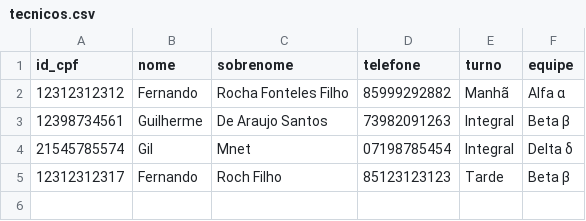
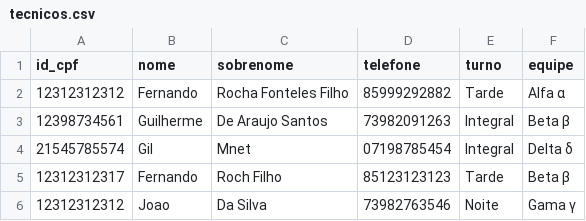
Before and after one commit to fernandorff/trabalho-final-estacio-1-central-de-ferramentas, a CSV file: tecnicos.csv, drawn as a sheet.

```diff
--- a/tecnicos.csv
+++ b/tecnicos.csv
@@ -1,3 +1,3 @@
 id_cpf,nome,sobrenome,telefone,turno,equipe
-12312312312,Fernando,Rocha Fonteles Filho,85999292882,Manhã,Alfa α
+12312312312,Fernando,Rocha Fonteles Filho,85999292882,Tarde,Alfa α
 12398734561,Guilherme,De Araujo Santos,73982091263,Integral,Beta β
@@ -5 +5,2 @@ id_cpf,nome,sobrenome,telefone,turno,equipe
 12312312317,Fernando,Roch Filho,85123123123,Tarde,Beta β
+12312312312,Joao,Da Silva,73982763546,Noite,Gama γ
```
Also changed, not shown: reservas.csv.
